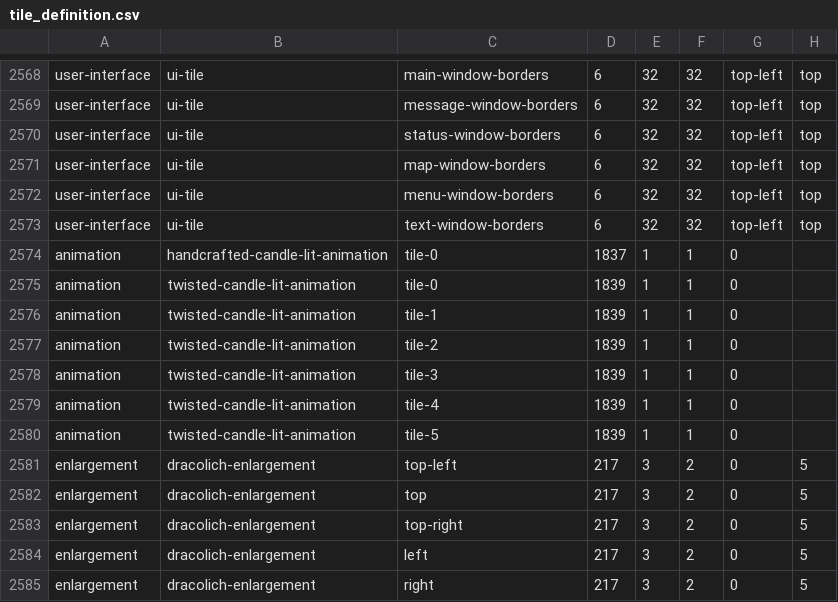
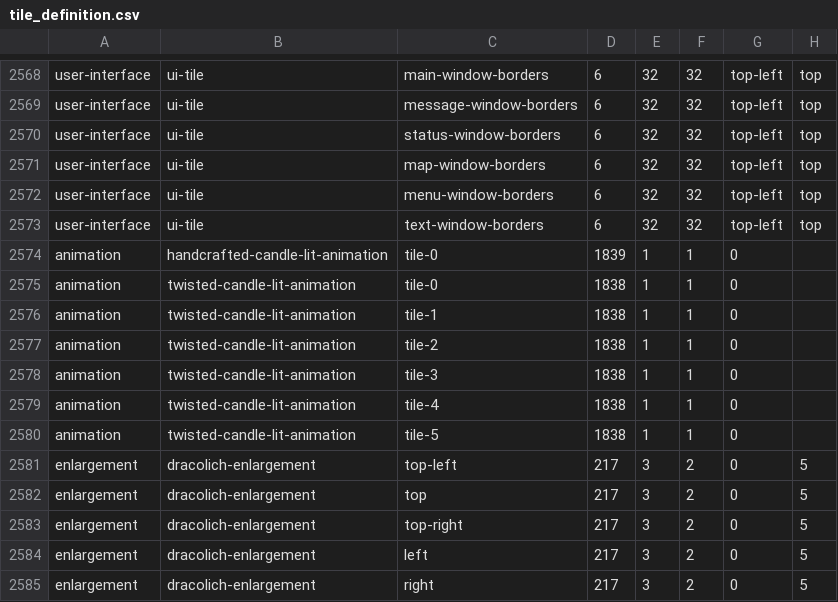
Before and after one commit to hyvanmielenpelit/GnollHack, a CSV file: win/win32/vs2017/tile_definition.csv, drawn as a sheet; only a part is shown, gaps mark what is left out; the diff names each change by its address in the sheet, - before the commit and + after, or states it on an @@ line.

```diff
--- a/win/win32/vs2017/tile_definition.csv
+++ b/win/win32/vs2017/tile_definition.csv
-D2574: 1837
+D2574: 1839
-D2575:D2580: 1839
+D2575:D2580: 1838
```
Also changed, not shown: 3 other files.
